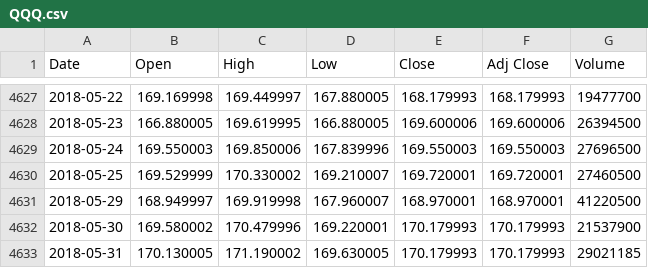
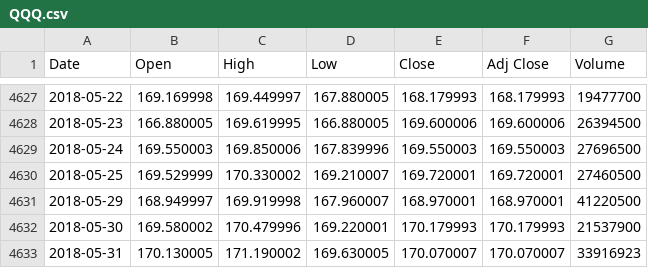
Before and after one commit to evankirkiles/backtest-environment, a CSV file: Backtest Environment/Backtest Environment/Data Handling/CSV directory/QQQ.csv, drawn as a sheet; only a part is shown, gaps mark what is left out.

```diff
--- a/Backtest Environment/Backtest Environment/Data Handling/CSV directory/QQQ.csv
+++ b/Backtest Environment/Backtest Environment/Data Handling/CSV directory/QQQ.csv
@@ -4632,2 +4632,2 @@ Date,Open,High,Low,Close,Adj Close,Volume
 2018-05-30,169.580002,170.479996,169.220001,170.179993,170.179993,21537900
-2018-05-31,170.130005,171.190002,169.630005,170.179993,170.179993,29021185
+2018-05-31,170.130005,171.190002,169.630005,170.070007,170.070007,33916923
```
Also changed, not shown: 10 other files.
